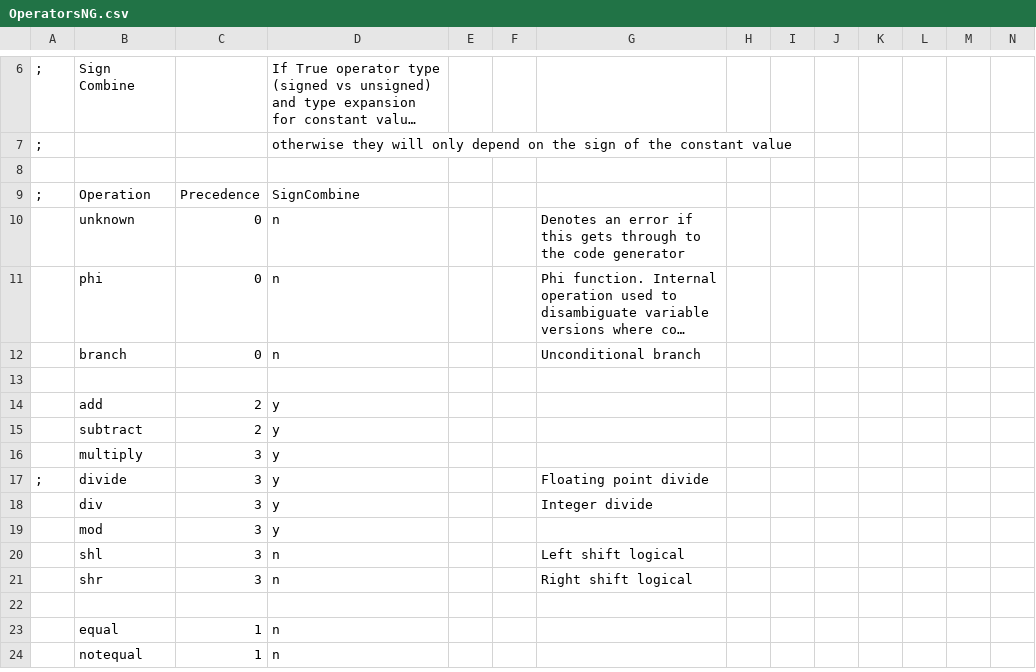
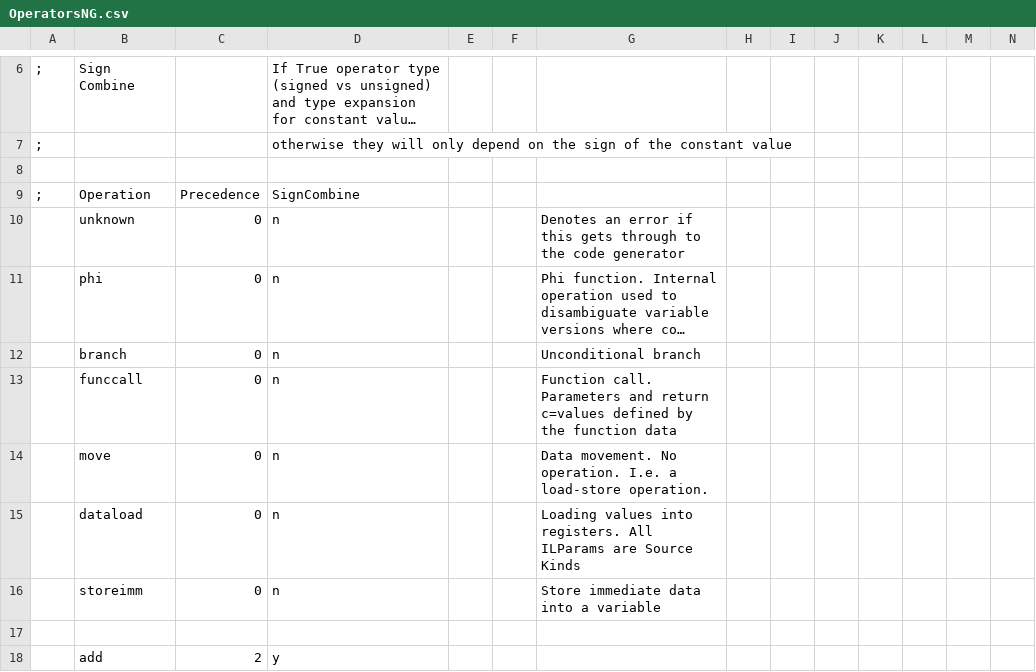
Before and after one commit to Bread80/Quiche, a CSV file: Data/OperatorsNG.csv, drawn as a sheet; only a part is shown, gaps mark what is left out; the shorter side is filled out with more unchanged rows; long unchanged cells end in …; rows hold the shown columns only; the diff names each change by its address in the sheet, - before the commit and + after, or states it on an @@ line.

```diff
--- a/Data/OperatorsNG.csv
+++ b/Data/OperatorsNG.csv
+row 13:  | funccall | 0 | n |  |  | Function call. Parameters and return c=values defined by the function data
+row 14:  | move | 0 | n |  |  | Data movement. No operation. I.e. a load-store operation.
+row 15:  | dataload | 0 | n |  |  | Loading values into registers. All ILParams are Source Kinds
+row 16:  | storeimm | 0 | n |  |  | Store immediate data into a variable
```
Also changed, not shown: Data/PrimitivesNG.csv, 18 other files.
